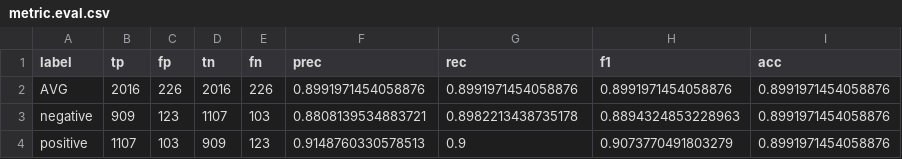
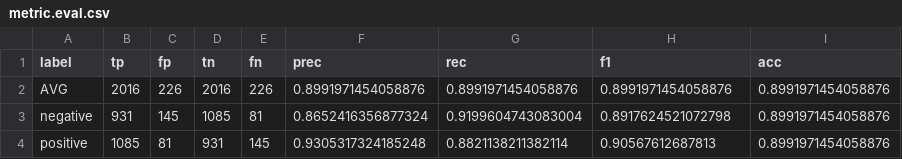
Before and after one commit to simon-muenker/NLP-SoSe22--NLP-Proj, a CSV file: experiments/hybrid/metric.eval.csv, drawn as a sheet.

```diff
--- a/experiments/hybrid/metric.eval.csv
+++ b/experiments/hybrid/metric.eval.csv
@@ -2,3 +2,3 @@ label,tp,fp,tn,fn,prec,rec,f1,acc
 AVG,2016,226,2016,226,0.8991971454058876,0.8991971454058876,0.8991971454058876,0.8991971454058876
-negative,909,123,1107,103,0.8808139534883721,0.8982213438735178,0.8894324853228963,0.8991971454058876
-positive,1107,103,909,123,0.9148760330578513,0.9,0.9073770491803279,0.8991971454058876
+negative,931,145,1085,81,0.8652416356877324,0.9199604743083004,0.8917624521072798,0.8991971454058876
+positive,1085,81,931,145,0.9305317324185248,0.8821138211382114,0.90567612687813,0.8991971454058876
```
Also changed, not shown: experiments/_debug/hybrid/metric.epochs.csv, experiments/hybrid/meta.eval.csv, 5 other files.
